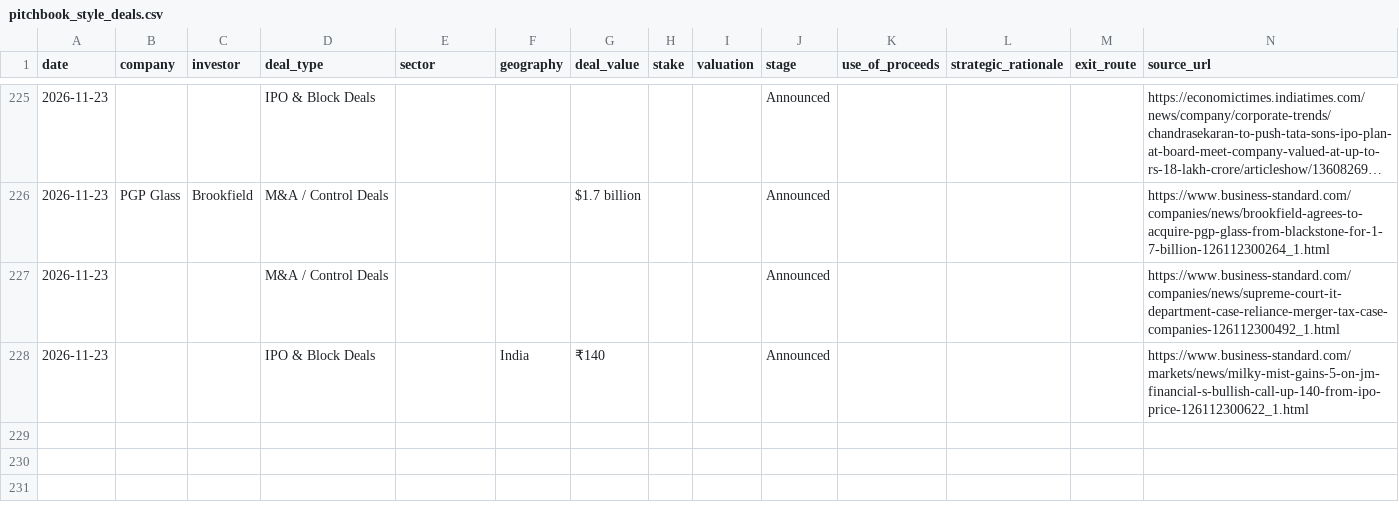
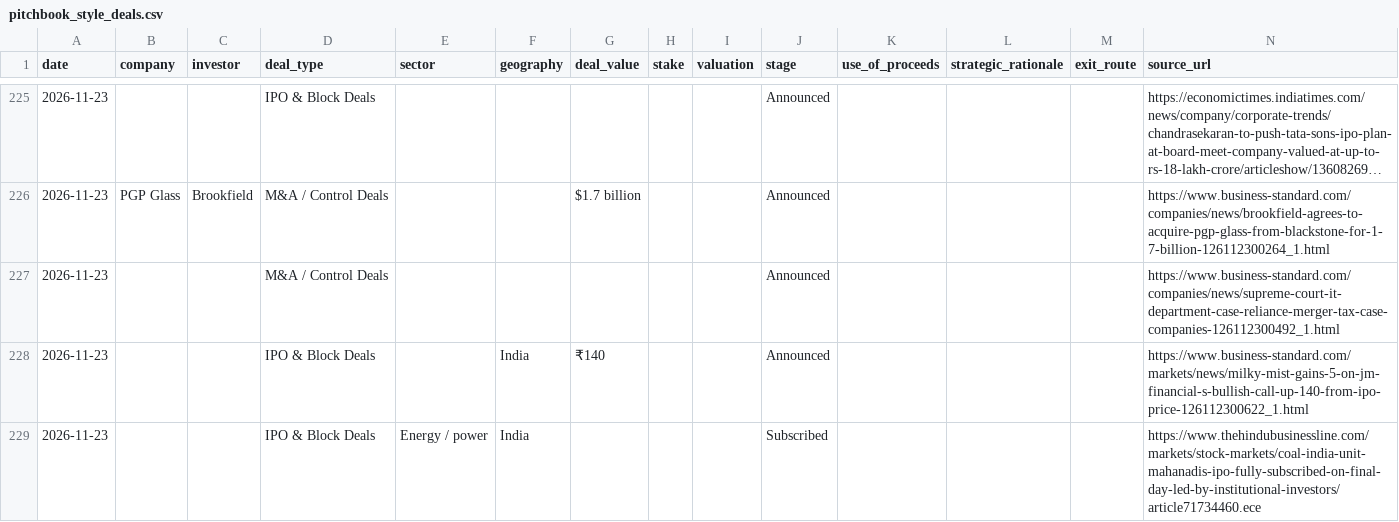
Before and after one commit to aarreev12342/morning-brief, a CSV file: data/pitchbook_style_deals.csv, drawn as a sheet; only a part is shown, gaps mark what is left out; long unchanged cells end in …; the diff names each change by its address in the sheet, - before the commit and + after, or states it on an @@ line.

```diff
--- a/data/pitchbook_style_deals.csv
+++ b/data/pitchbook_style_deals.csv
+row 229: 2026-11-23 |  |  | IPO & Block Deals | Energy / power | India |  |  |  | Subscribed |  |  |  | https://www.thehindubusinessline.com/markets/stock-markets/coal-india-unit-mahanadis-ipo-fully-subscribed-on-final-day-led-by-institutional-investors/article71734460.ece
```
Also changed, not shown: data/deals.csv.
